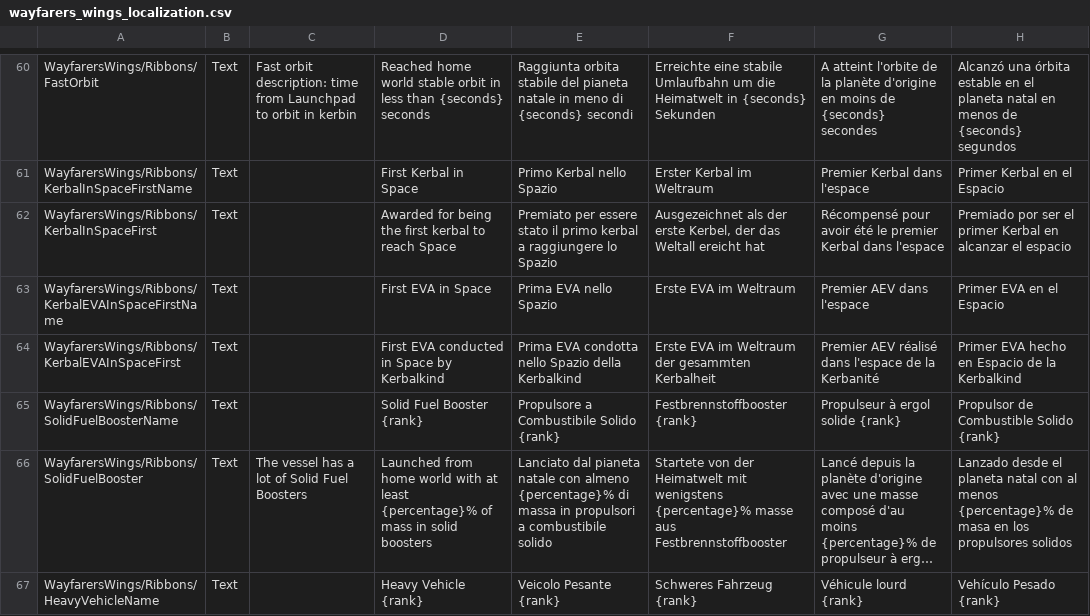
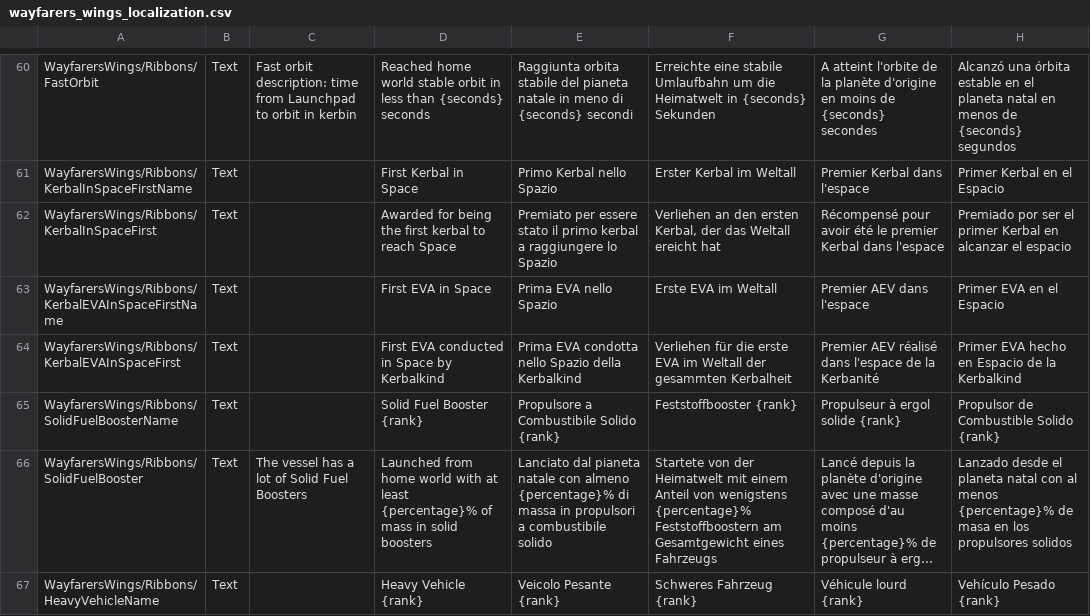
Before and after one commit to Kerbalight/WayfarersWings, a CSV file: plugin_template/localizations/wayfarers_wings_localization.csv, drawn as a sheet; only a part is shown, gaps mark what is left out; long unchanged cells end in …; the diff covers the shown part only; the diff names each change by its address in the sheet, - before the commit and + after, or states it on an @@ line.

```diff
--- a/plugin_template/localizations/wayfarers_wings_localization.csv
+++ b/plugin_template/localizations/wayfarers_wings_localization.csv
-F61: Erster Kerbal im Weltraum
+F61: Erster Kerbal im Weltall
-F62: Ausgezeichnet als der erste Kerbel, der das…
+F62: Verliehen an den ersten Kerbal, der das…
-F63: Erste EVA im Weltraum
+F63: Erste EVA im Weltall
-F64: Erste EVA im Weltraum der gesammten…
+F64: Verliehen für die erste EVA im Weltall der gesammten…
-F65: Festbrennstoffbooster {rank}
+F65: Feststoffbooster {rank}
-F66: …Heimatwelt mit wenigstens {percentage}% masse aus Festbrennstoffbooster
+F66: …Heimatwelt mit einem Anteil von wenigstens {percentage}% Feststoffboostern am Gesamtgewicht eines Fahrzeugs
```
Also changed, not shown: 66 edited cells elsewhere in this file.
